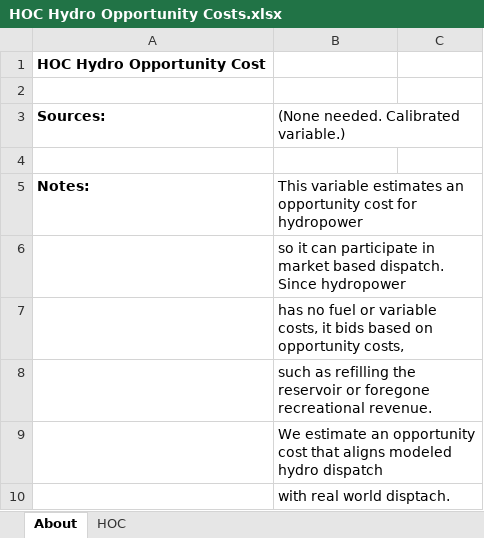
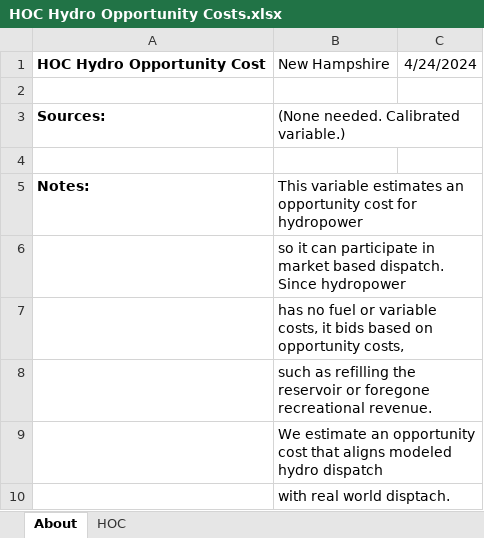
Before and after one commit to EnergyInnovation/eps-newhampshire, an Excel workbook: InputData/elec/HOC/HOC Hydro Opportunity Costs.xlsx, sheet About, drawn as a sheet; values as stored, in another font and other column widths than the file's, no borders; removed rows and columns are numbered as before the commit, all else as after; the diff names each change by its address in the sheet, - before the commit and + after, or states it on an @@ line.

```diff
--- a/InputData/elec/HOC/HOC Hydro Opportunity Costs.xlsx (sheet About)
+++ b/InputData/elec/HOC/HOC Hydro Opportunity Costs.xlsx (sheet About)
-row 1: HOC Hydro Opportunity Cost
+row 1: HOC Hydro Opportunity Cost | New Hampshire | 4/24/2024
```
Also changed, not shown: sheet HOC, InputData/ctrl-settings/BESHFoFRV/Boolean Elec Suppliers Have Foresight of Future RPS Values.xlsx, 20 other files.
